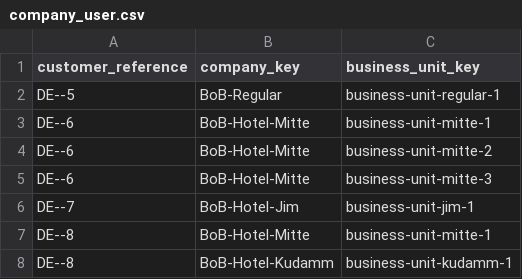
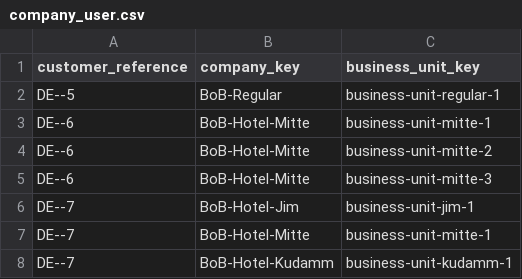
Before and after one commit to spryker/business-on-behalf-data-import, a CSV file: data/import/company_user.csv, drawn as a sheet.

Commit message:
PS-1714. Bugfixes for BoB.

```diff
--- a/data/import/company_user.csv
+++ b/data/import/company_user.csv
@@ -6,3 +6,3 @@ DE--6,BoB-Hotel-Mitte,business-unit-mitte-3
 DE--7,BoB-Hotel-Jim,business-unit-jim-1
-DE--8,BoB-Hotel-Mitte,business-unit-mitte-1
-DE--8,BoB-Hotel-Kudamm,business-unit-kudamm-1
+DE--7,BoB-Hotel-Mitte,business-unit-mitte-1
+DE--7,BoB-Hotel-Kudamm,business-unit-kudamm-1
```
